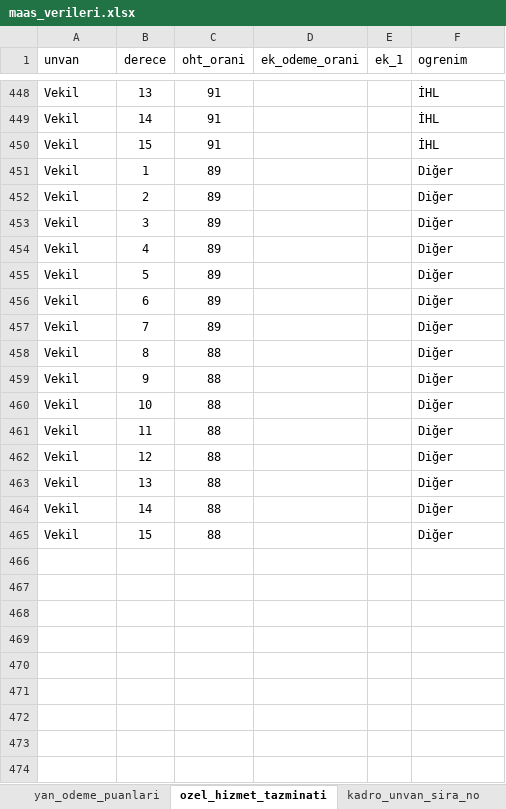
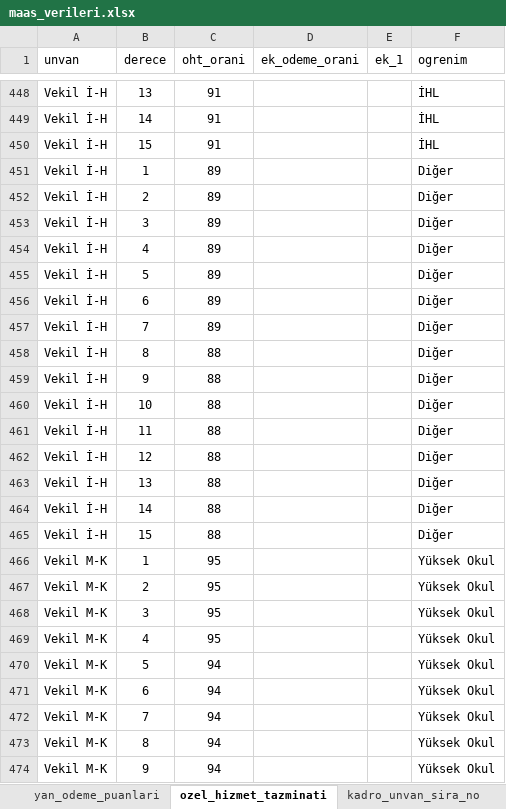
Before and after one commit to yahyayildirim/maas_kontrol, an Excel workbook: maas_verileri.xlsx, sheet ozel_hizmet_tazminati, drawn as a sheet; only a part is shown, gaps mark what is left out; values as stored, in another font and other column widths than the file's, no borders; the diff covers the shown part only; the diff names each change by its address in the sheet, - before the commit and + after, or states it on an @@ line.

```diff
--- a/maas_verileri.xlsx (sheet ozel_hizmet_tazminati)
+++ b/maas_verileri.xlsx (sheet ozel_hizmet_tazminati)
-A448:A465 (unvan): Vekil
+A448:A465 (unvan): Vekil İ-H
+row 466: Vekil M-K | 1 | 95 |  |  | Yüksek Okul
+row 467: Vekil M-K | 2 | 95 |  |  | Yüksek Okul
+row 468: Vekil M-K | 3 | 95 |  |  | Yüksek Okul
+row 469: Vekil M-K | 4 | 95 |  |  | Yüksek Okul
+row 470: Vekil M-K | 5 | 94 |  |  | Yüksek Okul
+row 471: Vekil M-K | 6 | 94 |  |  | Yüksek Okul
+row 472: Vekil M-K | 7 | 94 |  |  | Yüksek Okul
+row 473: Vekil M-K | 8 | 94 |  |  | Yüksek Okul
+row 474: Vekil M-K | 9 | 94 |  |  | Yüksek Okul
```
Also changed, not shown: 36 added rows and 27 edited cells elsewhere in this sheet, sheet yan_odeme_puanlari, 4 other files.
